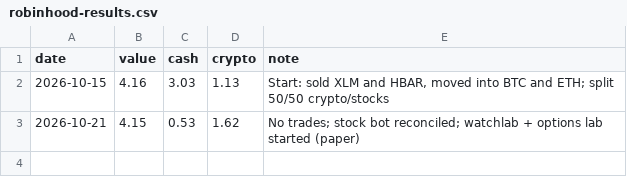
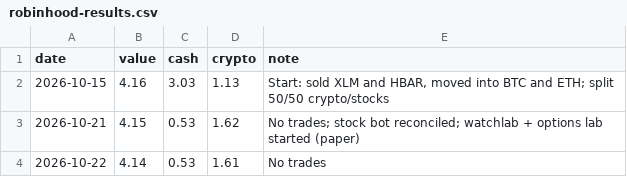
Before and after one commit to ashleyymcquestion/claude-trade, a CSV file: data/robinhood-results.csv, drawn as a sheet; the diff names each change by its address in the sheet, - before the commit and + after, or states it on an @@ line.

```diff
--- a/data/robinhood-results.csv
+++ b/data/robinhood-results.csv
+row 4: 2026-10-22 | 4.14 | 0.53 | 1.61 | No trades
```
Also changed, not shown: 1 other file.
